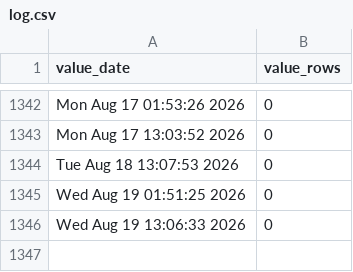
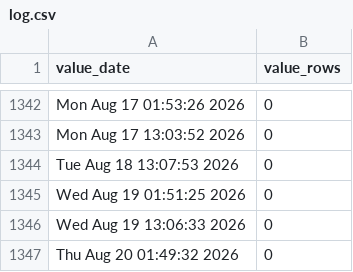
Before and after one commit to p0bs/role-scan, a CSV file: log.csv, drawn as a sheet; only a part is shown, gaps mark what is left out; the diff names each change by its address in the sheet, - before the commit and + after, or states it on an @@ line.

```diff
--- a/log.csv
+++ b/log.csv
+row 1347: Thu Aug 20 01:49:32 2026 | 0
```
